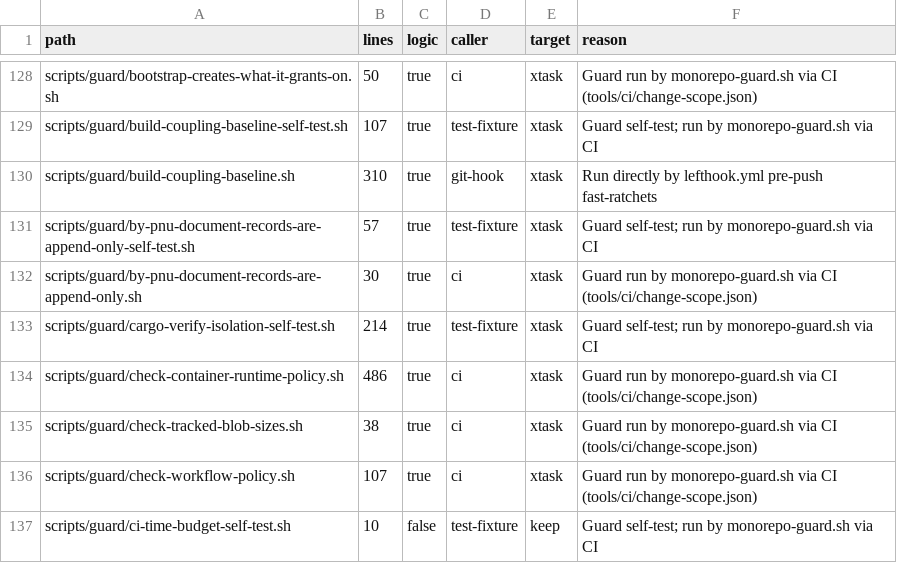
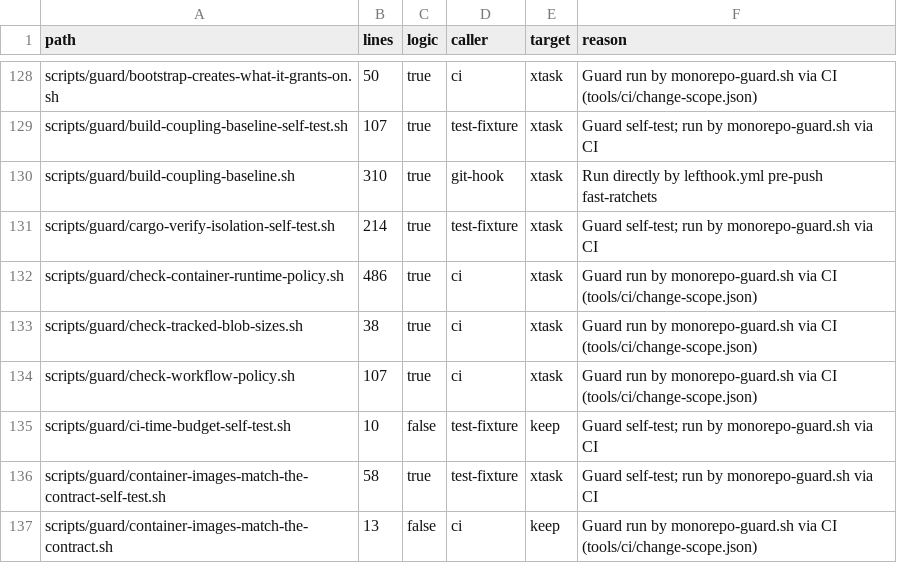
Before and after one commit to perfectory-inc/perfectory-public, a CSV file: docs/domain-stories/shell-inventory.csv, drawn as a sheet; only a part is shown, gaps mark what is left out; the shorter side is filled out with more unchanged rows; the diff names each change by its address in the sheet, - before the commit and + after, or states it on an @@ line.

```diff
--- a/docs/domain-stories/shell-inventory.csv
+++ b/docs/domain-stories/shell-inventory.csv
-row 131: scripts/guard/by-pnu-document-records-are-append-only-self-test.sh | 57 | true | test-fixture | xtask | Guard self-test; run by monorepo-guard.sh via CI
-row 132: scripts/guard/by-pnu-document-records-are-append-only.sh | 30 | true | ci | xtask | Guard run by monorepo-guard.sh via CI (tools/ci/change-scope.json)
```
Also changed, not shown: 34 other files.
